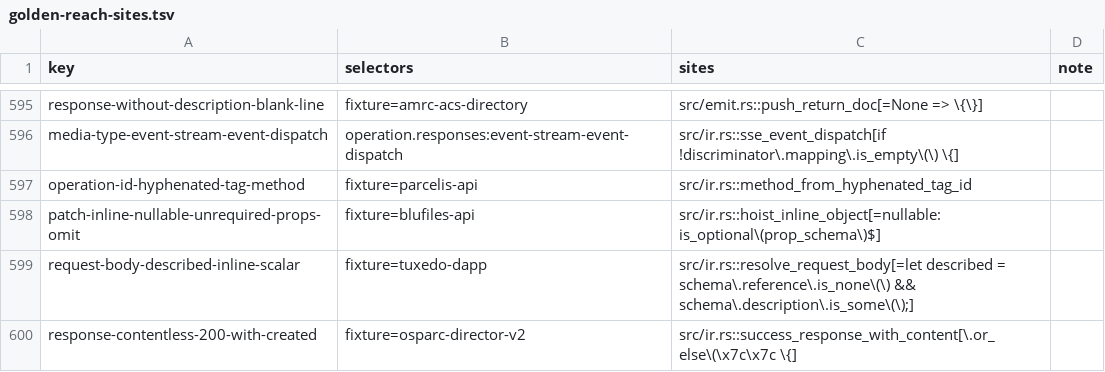
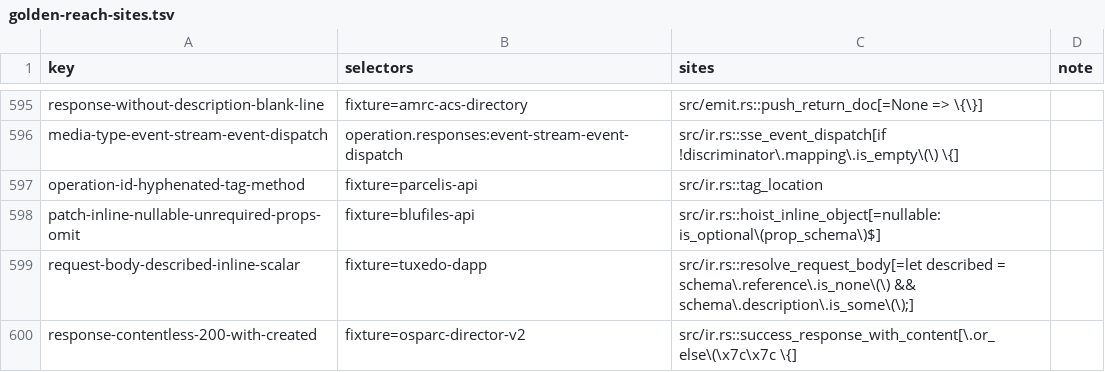
Before and after one commit to nickderobertis/crozier, a TSV file: docs/openapi-surface/golden-reach-sites.tsv, drawn as a sheet; only a part is shown, gaps mark what is left out.

```diff
--- a/docs/openapi-surface/golden-reach-sites.tsv
+++ b/docs/openapi-surface/golden-reach-sites.tsv
@@ -596,3 +596,3 @@ response-without-description-blank-line	fixture=amrc-acs-directory	src/emit.rs::
 media-type-event-stream-event-dispatch	operation.responses:event-stream-event-dispatch	src/ir.rs::sse_event_dispatch[if !discriminator\.mapping\.is_empty\(\) \{]	
-operation-id-hyphenated-tag-method	fixture=parcelis-api	src/ir.rs::method_from_hyphenated_tag_id	
+operation-id-hyphenated-tag-method	fixture=parcelis-api	src/ir.rs::tag_location	
 patch-inline-nullable-unrequired-props-omit	fixture=blufiles-api	src/ir.rs::hoist_inline_object[=nullable: is_optional\(prop_schema\)$]	
```
